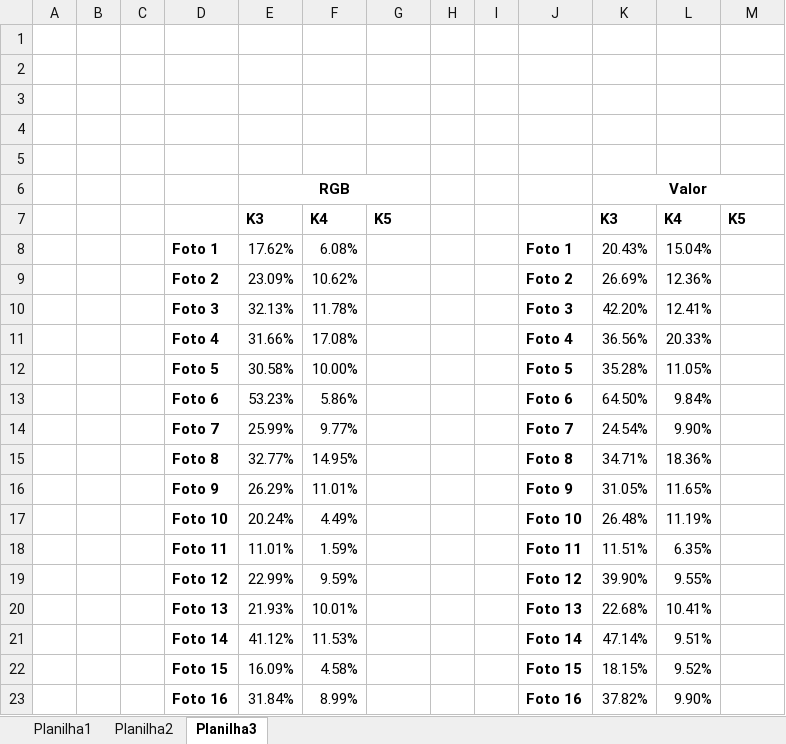
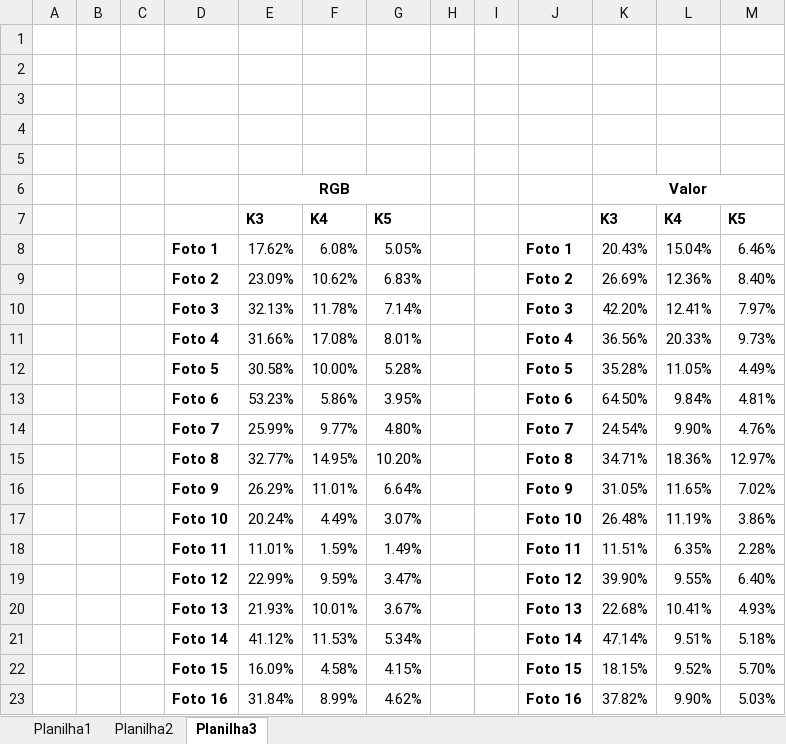
Before and after one commit to Lucs1590/opencv_tests, an Excel workbook: resultados/resultados.xlsx, sheet Planilha3, drawn as a sheet; only a part is shown; values as stored, in another font and other column widths than the file's, no borders; the diff covers the shown part only; the diff names each change by its address in the sheet, - before the commit and + after, or states it on an @@ line.

Commit message:
resultados finalizados

```diff
--- a/resultados/resultados.xlsx (sheet Planilha3)
+++ b/resultados/resultados.xlsx (sheet Planilha3)
-G8: (empty)
+G8: 5.05%
-M8: (empty)
+M8: 6.46%
-G9: (empty)
+G9: 6.83%
-M9: (empty)
+M9: 8.40%
-G10: (empty)
+G10: 7.14%
-M10: (empty)
+M10: 7.97%
-G11: (empty)
+G11: 8.01%
-M11: (empty)
+M11: 9.73%
-G12: (empty)
+G12: 5.28%
-M12: (empty)
+M12: 4.49%
-G13: (empty)
+G13: 3.95%
-M13: (empty)
+M13: 4.81%
-G14: (empty)
+G14: 4.80%
-M14: (empty)
+M14: 4.76%
-G15: (empty)
+G15: 10.20%
-M15: (empty)
+M15: 12.97%
-G16: (empty)
+G16: 6.64%
-M16: (empty)
+M16: 7.02%
-G17: (empty)
+G17: 3.07%
-M17: (empty)
+M17: 3.86%
-G18: (empty)
+G18: 1.49%
-M18: (empty)
+M18: 2.28%
-G19: (empty)
+G19: 3.47%
-M19: (empty)
+M19: 6.40%
-G20: (empty)
+G20: 3.67%
-M20: (empty)
+M20: 4.93%
-G21: (empty)
+G21: 5.34%
-M21: (empty)
+M21: 5.18%
-G22: (empty)
+G22: 4.15%
-M22: (empty)
+M22: 5.70%
-G23: (empty)
+G23: 4.62%
-M23: (empty)
+M23: 5.03%
```
Also changed, not shown: 8 edited cells elsewhere in this sheet, 1 other file.
